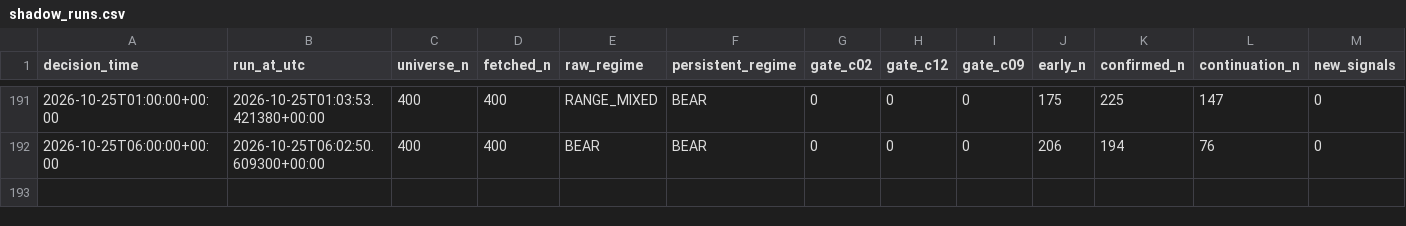
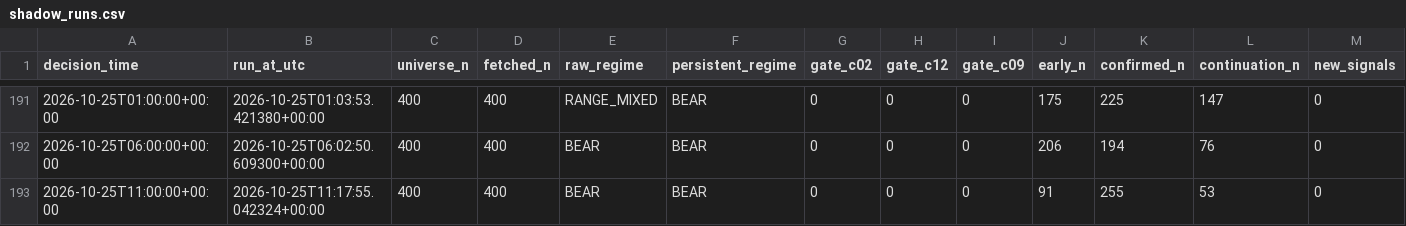
Before and after one commit to Brkzgrc/Botum_LAB, a CSV file: gpt/Multi-Timeframe-Independent-Evidence/data/stage4/shadow_runs.csv, drawn as a sheet; only a part is shown, gaps mark what is left out; rows hold the shown columns only; the diff names each change by its address in the sheet, - before the commit and + after, or states it on an @@ line.

Commit message:
gpt stage4: forward state update [skip ci]

```diff
--- a/gpt/Multi-Timeframe-Independent-Evidence/data/stage4/shadow_runs.csv
+++ b/gpt/Multi-Timeframe-Independent-Evidence/data/stage4/shadow_runs.csv
+row 193: 2026-10-25T11:00:00+00:00 | 2026-10-25T11:17:55.042324+00:00 | 400 | 400 | BEAR | BEAR | 0 | 0 | 0 | 91 | 255 | 53 | 0
```
Also changed, not shown: 2 other files.
